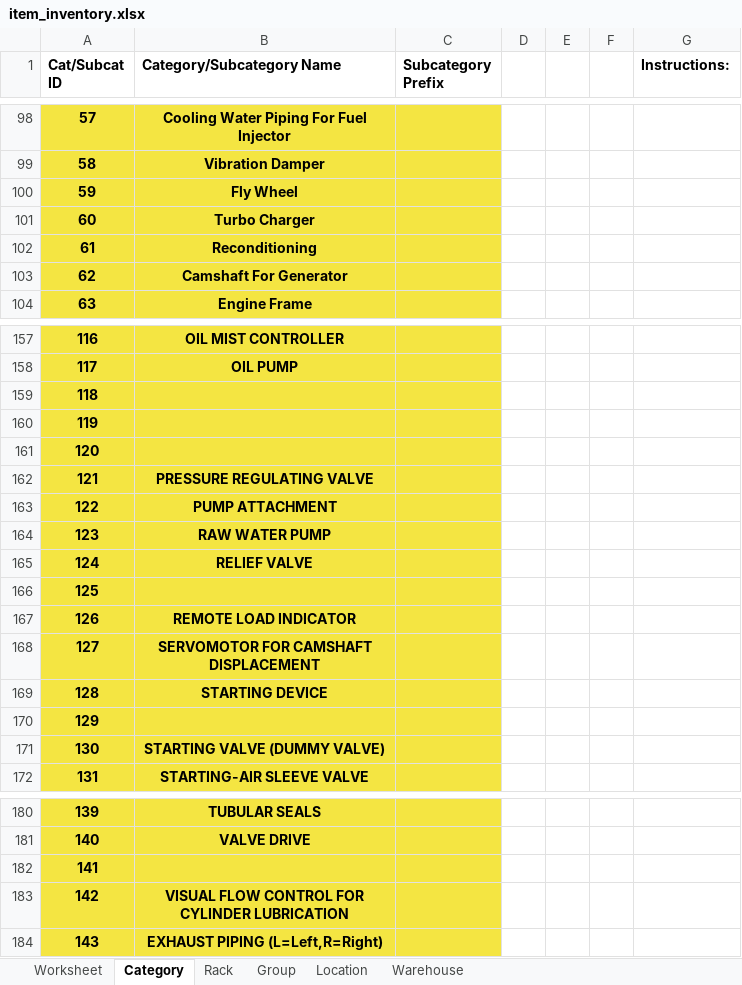
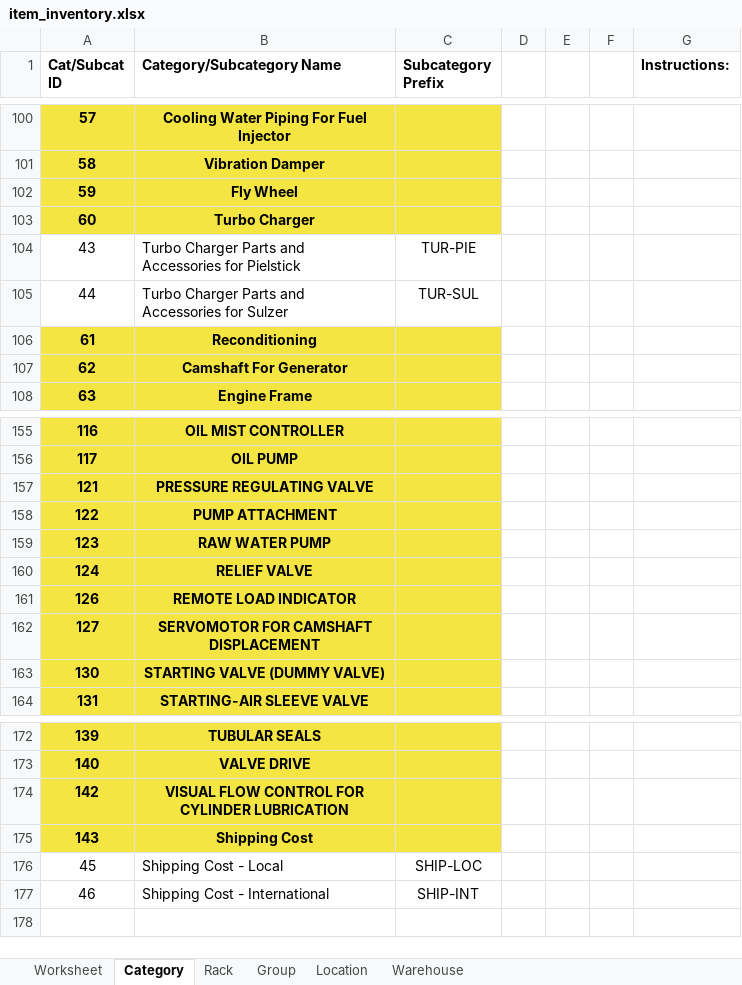
Before and after one commit to JonahBenares/progen, an Excel workbook: uploads/excel/item_inventory.xlsx, sheet Category, drawn as a sheet; only a part is shown, gaps mark what is left out; values as stored, in another font and other column widths than the file's, no borders; removed rows and columns are numbered as before the commit, all else as after; the diff covers the shown part only; the diff names each change by its address in the sheet, - before the commit and + after, or states it on an @@ line.

```diff
--- a/uploads/excel/item_inventory.xlsx (sheet Category)
+++ b/uploads/excel/item_inventory.xlsx (sheet Category)
+row 104: 43 | Turbo Charger Parts and Accessories for Pielstick | TUR-PIE
+row 105: 44 | Turbo Charger Parts and Accessories for Sulzer | TUR-SUL
-row 159: 118
-row 160: 119
-row 161: 120
-row 166: 125
-row 169: 128 | STARTING DEVICE
-row 170: 129
-row 182: 141
-B175 (Category/Subcategory Name): EXHAUST PIPING (L=Left,R=Right)
+B175 (Category/Subcategory Name): Shipping Cost
+row 176: 45 | Shipping Cost - Local | SHIP-LOC
+row 177: 46 | Shipping Cost - International | SHIP-INT
```
Also changed, not shown: 2 added rows, 6 removed rows and 1 edited cell elsewhere in this sheet, sheet Worksheet, sheet Rack, sheet Group, sheet Location, begbal_format.xlsx, inventory_format.xlsx, 3 other files.
